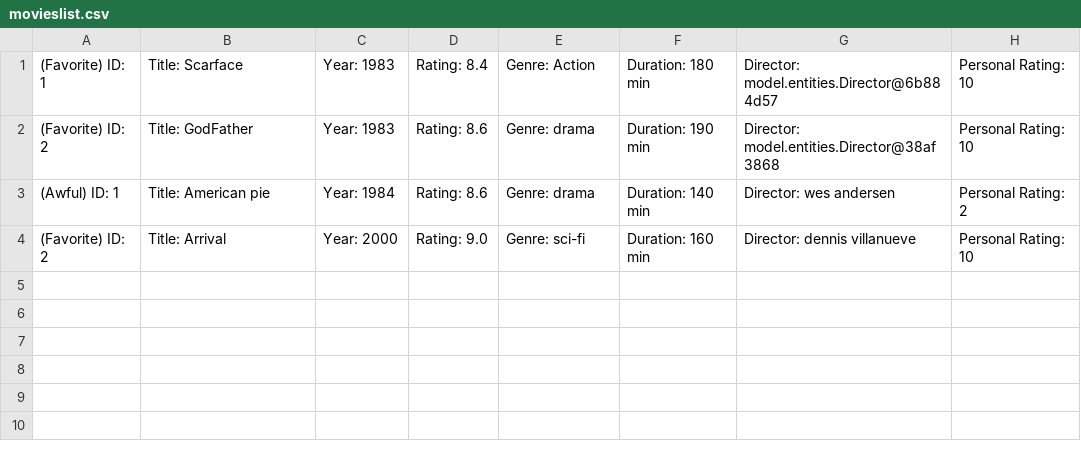
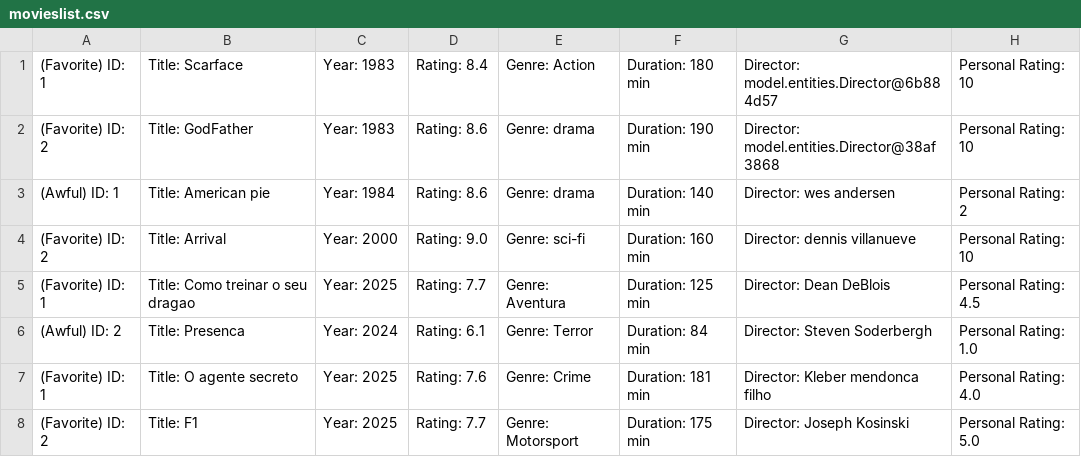
Before and after one commit to salguod-avaj/MovieRater, a CSV file: movieslist.csv, drawn as a sheet; the diff names each change by its address in the sheet, - before the commit and + after, or states it on an @@ line.

```diff
--- a/movieslist.csv
+++ b/movieslist.csv
+row 5: (Favorite) ID: 1 | Title: Como treinar o seu dragao | Year: 2025 | Rating: 7.7 | Genre: Aventura | Duration: 125 min | Director: Dean DeBlois | Personal Rating: 4.5
+row 6: (Awful) ID: 2 | Title: Presenca | Year: 2024 | Rating: 6.1 | Genre: Terror | Duration: 84 min | Director: Steven Soderbergh | Personal Rating: 1.0
+row 7: (Favorite) ID: 1 | Title: O agente secreto | Year: 2025 | Rating: 7.6 | Genre: Crime | Duration: 181 min | Director: Kleber mendonca filho | Personal Rating: 4.0
+row 8: (Favorite) ID: 2 | Title: F1 | Year: 2025 | Rating: 7.7 | Genre: Motorsport | Duration: 175 min | Director: Joseph Kosinski | Personal Rating: 5.0
```
Also changed, not shown: 21 other files.
